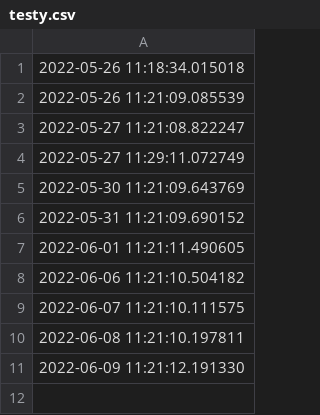
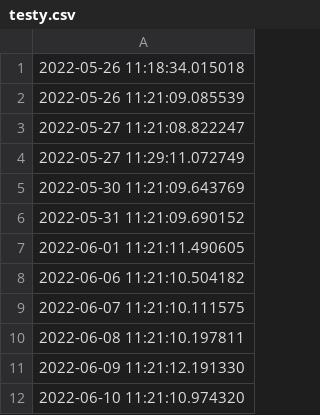
Before and after one commit to JamesB-lab/OEE_DASHBOARD, a CSV file: DATABASE/testy.csv, drawn as a sheet; the diff names each change by its address in the sheet, - before the commit and + after, or states it on an @@ line.

```diff
--- a/DATABASE/testy.csv
+++ b/DATABASE/testy.csv
+row 12: 2022-06-10 11:21:10.974320
```
Also changed, not shown: 2 other files.
